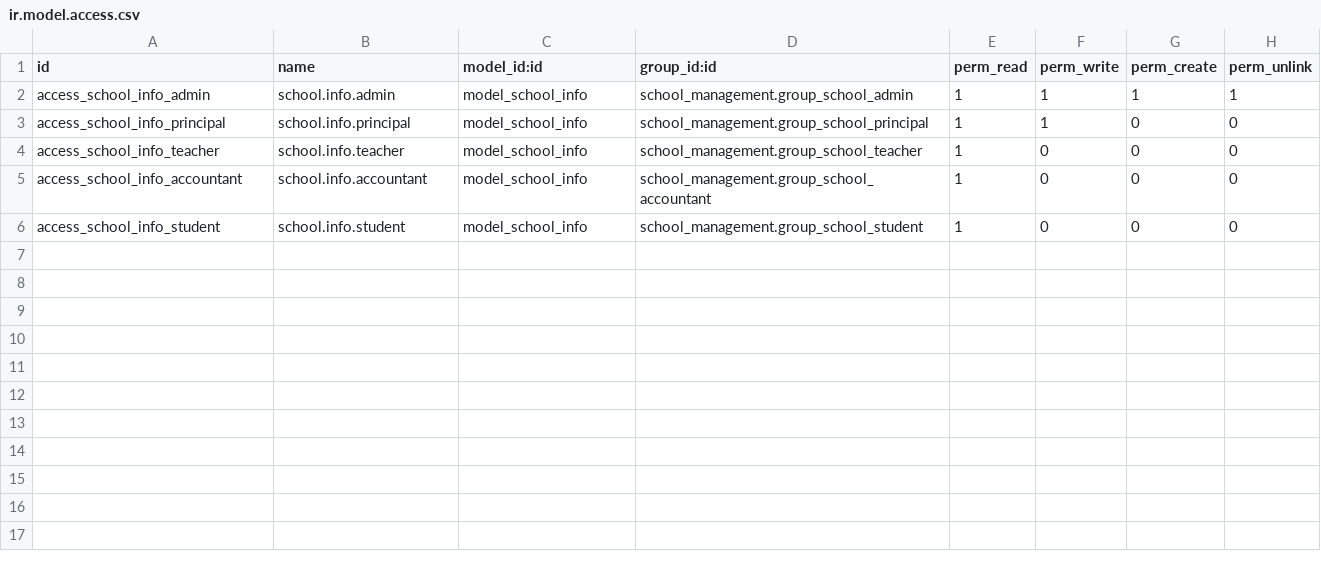
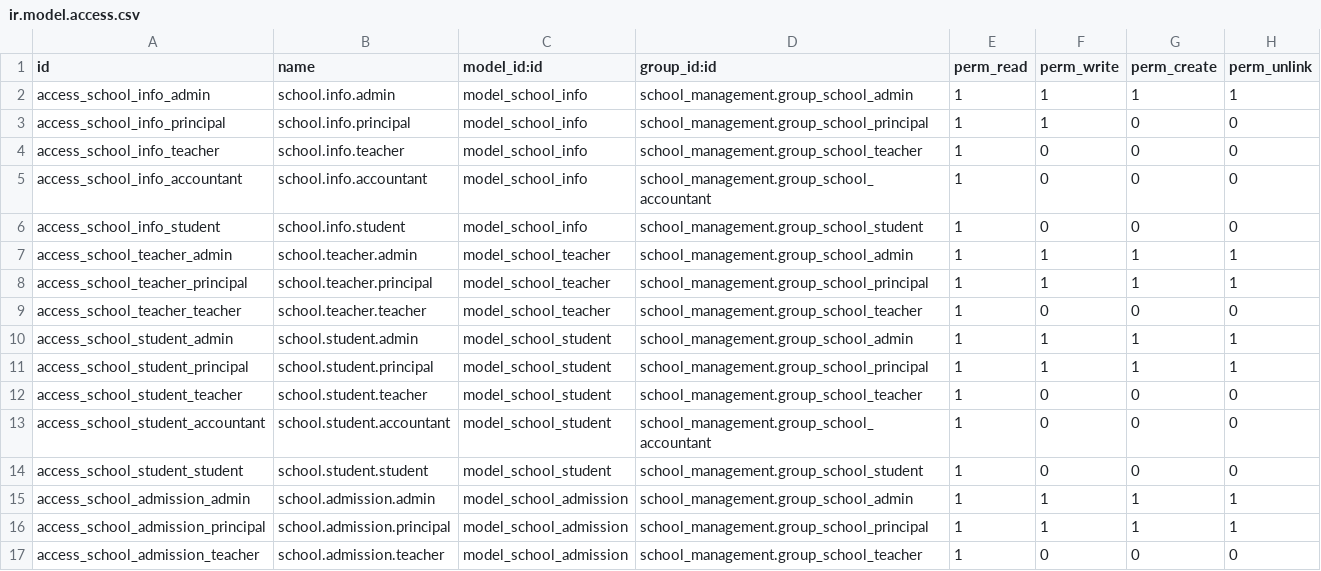
Before and after one commit to MdAshiqurRahmanZayed/school-management, a CSV file: addons/school_management/security/ir.model.access.csv, drawn as a sheet; the diff names each change by its address in the sheet, - before the commit and + after, or states it on an @@ line.

Commit message:
feat(school_management): add teacher, student, and admission models
Kanban pipeline per model grouped by state with drag-and-drop.
Admission → user → student enrollment flow with state guards.
Command.set includes base.group_user; relativedelta for age.
Unique email constraints, noupdate sequences, scoped role/user menus.

```diff
--- a/addons/school_management/security/ir.model.access.csv
+++ b/addons/school_management/security/ir.model.access.csv
+row 7: access_school_teacher_admin | school.teacher.admin | model_school_teacher | school_management.group_school_admin | 1 | 1 | 1 | 1
+row 8: access_school_teacher_principal | school.teacher.principal | model_school_teacher | school_management.group_school_principal | 1 | 1 | 1 | 1
+row 9: access_school_teacher_teacher | school.teacher.teacher | model_school_teacher | school_management.group_school_teacher | 1 | 0 | 0 | 0
+row 10: access_school_student_admin | school.student.admin | model_school_student | school_management.group_school_admin | 1 | 1 | 1 | 1
+row 11: access_school_student_principal | school.student.principal | model_school_student | school_management.group_school_principal | 1 | 1 | 1 | 1
+row 12: access_school_student_teacher | school.student.teacher | model_school_student | school_management.group_school_teacher | 1 | 0 | 0 | 0
+row 13: access_school_student_accountant | school.student.accountant | model_school_student | school_management.group_school_accountant | 1 | 0 | 0 | 0
+row 14: access_school_student_student | school.student.student | model_school_student | school_management.group_school_student | 1 | 0 | 0 | 0
+row 15: access_school_admission_admin | school.admission.admin | model_school_admission | school_management.group_school_admin | 1 | 1 | 1 | 1
+row 16: access_school_admission_principal | school.admission.principal | model_school_admission | school_management.group_school_principal | 1 | 1 | 1 | 1
+row 17: access_school_admission_teacher | school.admission.teacher | model_school_admission | school_management.group_school_teacher | 1 | 0 | 0 | 0
```
Also changed, not shown: 14 other files.
